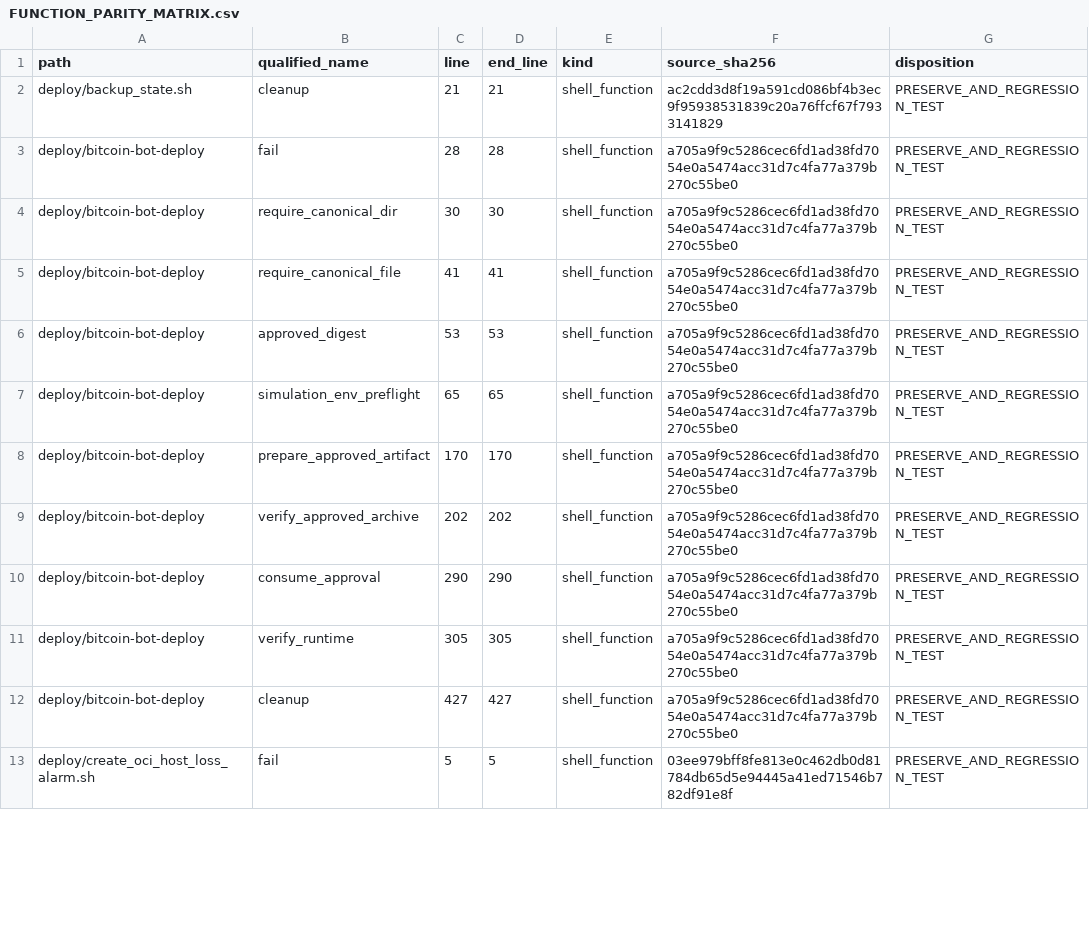
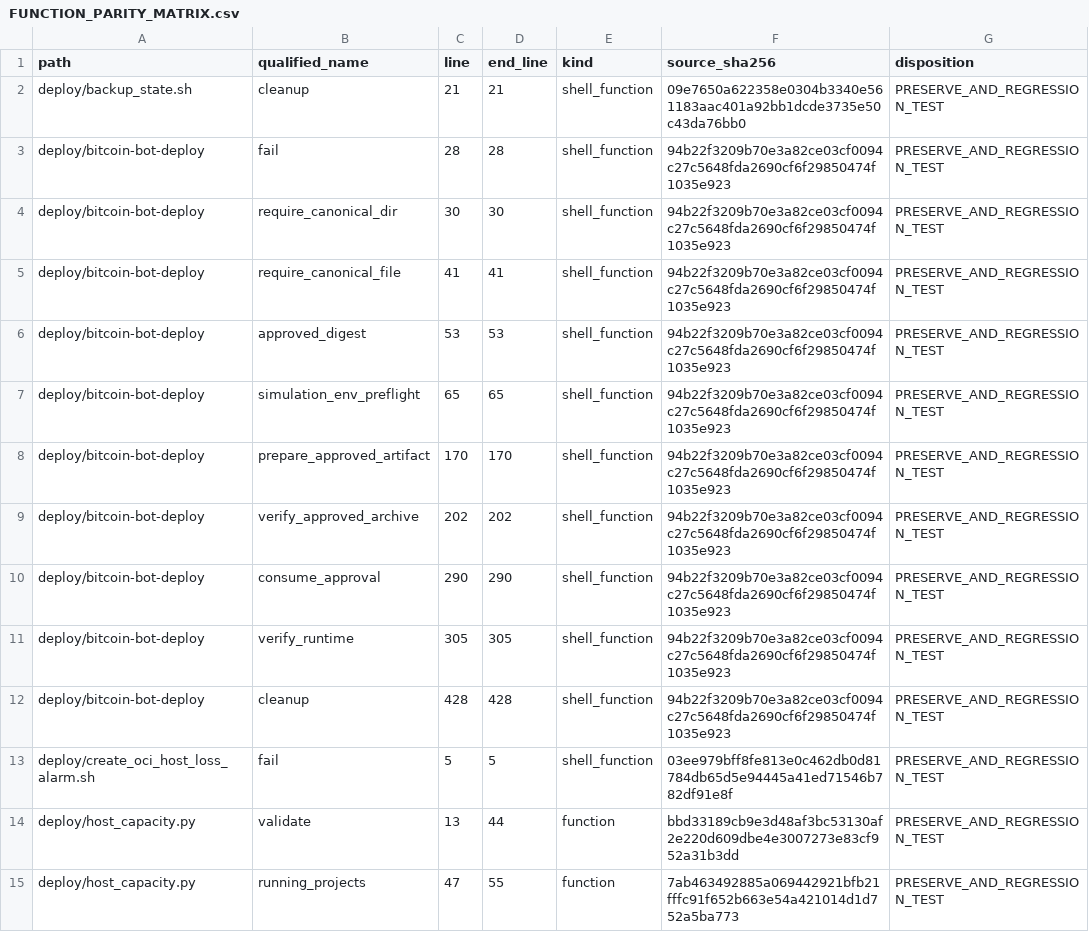
Before and after one commit to asad13-Binana/Bitcoin-Bot-Live-Trading-on-Binance-any-Exchange-TestNet, a CSV file: docs/audit/FUNCTION_PARITY_MATRIX.csv, drawn as a sheet; only a part is shown; the diff covers the shown part only.

```diff
--- a/docs/audit/FUNCTION_PARITY_MATRIX.csv
+++ b/docs/audit/FUNCTION_PARITY_MATRIX.csv
@@ -1,13 +1,15 @@
 "path","qualified_name","line","end_line","kind","source_sha256","disposition"
-"deploy/backup_state.sh","cleanup","21","21","shell_function","ac2cdd3d8f19a591cd086bf4b3ec9f95938531839c20a76ffcf67f7933141829","PRESERVE_AND_REGRESSION_TEST"
-"deploy/bitcoin-bot-deploy","fail","28","28","shell_function","a705a9f9c5286cec6fd1ad38fd7054e0a5474acc31d7c4fa77a379b270c55be0","PRESERVE_AND_REGRESSION_TEST"
-"deploy/bitcoin-bot-deploy","require_canonical_dir","30","30","shell_function","a705a9f9c5286cec6fd1ad38fd7054e0a5474acc31d7c4fa77a379b270c55be0","PRESERVE_AND_REGRESSION_TEST"
-"deploy/bitcoin-bot-deploy","require_canonical_file","41","41","shell_function","a705a9f9c5286cec6fd1ad38fd7054e0a5474acc31d7c4fa77a379b270c55be0","PRESERVE_AND_REGRESSION_TEST"
-"deploy/bitcoin-bot-deploy","approved_digest","53","53","shell_function","a705a9f9c5286cec6fd1ad38fd7054e0a5474acc31d7c4fa77a379b270c55be0","PRESERVE_AND_REGRESSION_TEST"
-"deploy/bitcoin-bot-deploy","simulation_env_preflight","65","65","shell_function","a705a9f9c5286cec6fd1ad38fd7054e0a5474acc31d7c4fa77a379b270c55be0","PRESERVE_AND_REGRESSION_TEST"
-"deploy/bitcoin-bot-deploy","prepare_approved_artifact","170","170","shell_function","a705a9f9c5286cec6fd1ad38fd7054e0a5474acc31d7c4fa77a379b270c55be0","PRESERVE_AND_REGRESSION_TEST"
-"deploy/bitcoin-bot-deploy","verify_approved_archive","202","202","shell_function","a705a9f9c5286cec6fd1ad38fd7054e0a5474acc31d7c4fa77a379b270c55be0","PRESERVE_AND_REGRESSION_TEST"
-"deploy/bitcoin-bot-deploy","consume_approval","290","290","shell_function","a705a9f9c5286cec6fd1ad38fd7054e0a5474acc31d7c4fa77a379b270c55be0","PRESERVE_AND_REGRESSION_TEST"
-"deploy/bitcoin-bot-deploy","verify_runtime","305","305","shell_function","a705a9f9c5286cec6fd1ad38fd7054e0a5474acc31d7c4fa77a379b270c55be0","PRESERVE_AND_REGRESSION_TEST"
-"deploy/bitcoin-bot-deploy","cleanup","427","427","shell_function","a705a9f9c5286cec6fd1ad38fd7054e0a5474acc31d7c4fa77a379b270c55be0","PRESERVE_AND_REGRESSION_TEST"
+"deploy/backup_state.sh","cleanup","21","21","shell_function","09e7650a622358e0304b3340e561183aac401a92bb1dcde3735e50c43da76bb0","PRESERVE_AND_REGRESSION_TEST"
+"deploy/bitcoin-bot-deploy","fail","28","28","shell_function","94b22f3209b70e3a82ce03cf0094c27c5648fda2690cf6f29850474f1035e923","PRESERVE_AND_REGRESSION_TEST"
+"deploy/bitcoin-bot-deploy","require_canonical_dir","30","30","shell_function","94b22f3209b70e3a82ce03cf0094c27c5648fda2690cf6f29850474f1035e923","PRESERVE_AND_REGRESSION_TEST"
+"deploy/bitcoin-bot-deploy","require_canonical_file","41","41","shell_function","94b22f3209b70e3a82ce03cf0094c27c5648fda2690cf6f29850474f1035e923","PRESERVE_AND_REGRESSION_TEST"
+"deploy/bitcoin-bot-deploy","approved_digest","53","53","shell_function","94b22f3209b70e3a82ce03cf0094c27c5648fda2690cf6f29850474f1035e923","PRESERVE_AND_REGRESSION_TEST"
+"deploy/bitcoin-bot-deploy","simulation_env_preflight","65","65","shell_function","94b22f3209b70e3a82ce03cf0094c27c5648fda2690cf6f29850474f1035e923","PRESERVE_AND_REGRESSION_TEST"
+"deploy/bitcoin-bot-deploy","prepare_approved_artifact","170","170","shell_function","94b22f3209b70e3a82ce03cf0094c27c5648fda2690cf6f29850474f1035e923","PRESERVE_AND_REGRESSION_TEST"
+"deploy/bitcoin-bot-deploy","verify_approved_archive","202","202","shell_function","94b22f3209b70e3a82ce03cf0094c27c5648fda2690cf6f29850474f1035e923","PRESERVE_AND_REGRESSION_TEST"
+"deploy/bitcoin-bot-deploy","consume_approval","290","290","shell_function","94b22f3209b70e3a82ce03cf0094c27c5648fda2690cf6f29850474f1035e923","PRESERVE_AND_REGRESSION_TEST"
+"deploy/bitcoin-bot-deploy","verify_runtime","305","305","shell_function","94b22f3209b70e3a82ce03cf0094c27c5648fda2690cf6f29850474f1035e923","PRESERVE_AND_REGRESSION_TEST"
+"deploy/bitcoin-bot-deploy","cleanup","428","428","shell_function","94b22f3209b70e3a82ce03cf0094c27c5648fda2690cf6f29850474f1035e923","PRESERVE_AND_REGRESSION_TEST"
 "deploy/create_oci_host_loss_alarm.sh","fail","5","5","shell_function","03ee979bff8fe813e0c462db0d81784db65d5e94445a41ed71546b782df91e8f","PRESERVE_AND_REGRESSION_TEST"
+"deploy/host_capacity.py","validate","13","44","function","bbd33189cb9e3d48af3bc53130af2e220d609dbe4e3007273e83cf952a31b3dd","PRESERVE_AND_REGRESSION_TEST"
+"deploy/host_capacity.py","running_projects","47","55","function","7ab463492885a069442921bfb21fffc91f652b663e54a421014d1d752a5ba773","PRESERVE_AND_REGRESSION_TEST"
```
Also changed, not shown: 6 added rows and 126 edited cells elsewhere in this file, docs/audit/FILE_REVIEW_LEDGER.csv, 32 other files.
